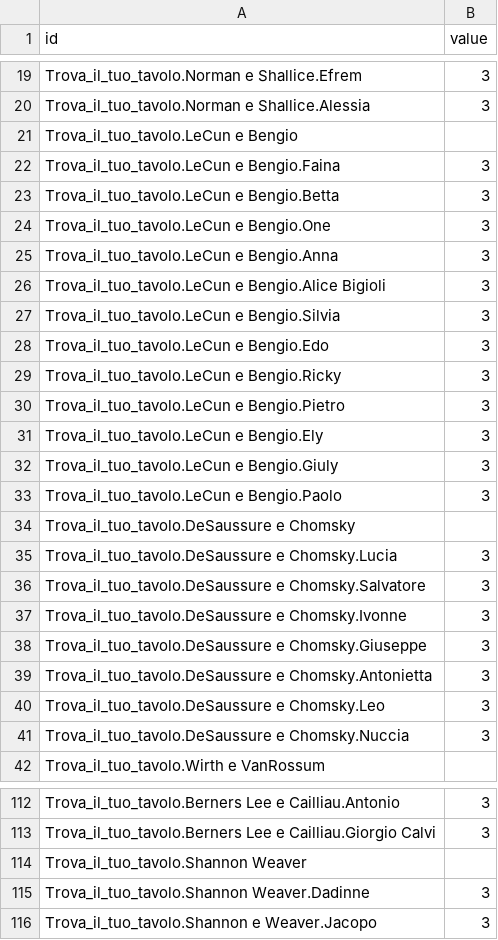
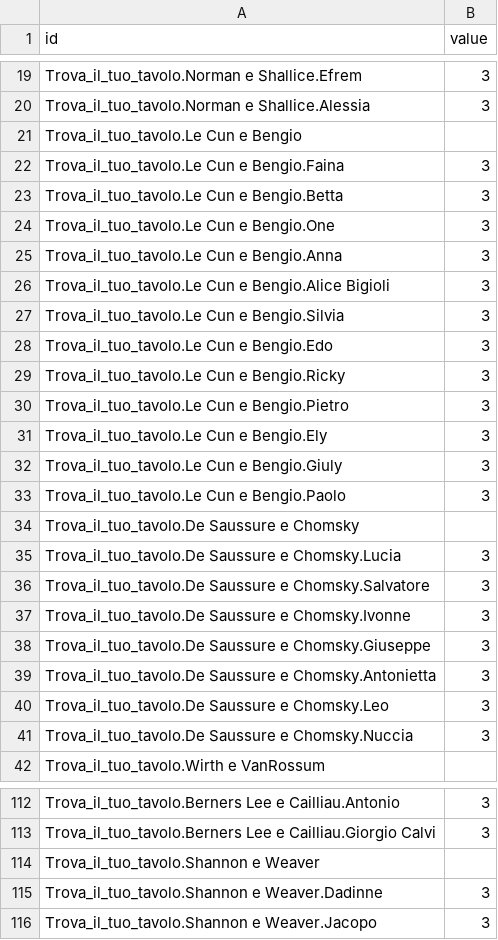
Before and after one commit to nguerrini/tableu, a CSV file: tavoli_layers.csv, drawn as a sheet; only a part is shown, gaps mark what is left out.

Commit message:
Fix name mismatch

```diff
--- a/tavoli_layers.csv
+++ b/tavoli_layers.csv
@@ -20,23 +20,23 @@ Trova_il_tuo_tavolo.Norman e Shallice.Efrem,3
 Trova_il_tuo_tavolo.Norman e Shallice.Alessia,3
-Trova_il_tuo_tavolo.LeCun e Bengio,
-Trova_il_tuo_tavolo.LeCun e Bengio.Faina,3
-Trova_il_tuo_tavolo.LeCun e Bengio.Betta,3
-Trova_il_tuo_tavolo.LeCun e Bengio.One,3
-Trova_il_tuo_tavolo.LeCun e Bengio.Anna,3
-Trova_il_tuo_tavolo.LeCun e Bengio.Alice Bigioli,3
-Trova_il_tuo_tavolo.LeCun e Bengio.Silvia,3
-Trova_il_tuo_tavolo.LeCun e Bengio.Edo,3
-Trova_il_tuo_tavolo.LeCun e Bengio.Ricky,3
-Trova_il_tuo_tavolo.LeCun e Bengio.Pietro,3
-Trova_il_tuo_tavolo.LeCun e Bengio.Ely,3
-Trova_il_tuo_tavolo.LeCun e Bengio.Giuly,3
-Trova_il_tuo_tavolo.LeCun e Bengio.Paolo,3
-Trova_il_tuo_tavolo.DeSaussure e Chomsky,
-Trova_il_tuo_tavolo.DeSaussure e Chomsky.Lucia,3
-Trova_il_tuo_tavolo.DeSaussure e Chomsky.Salvatore,3
-Trova_il_tuo_tavolo.DeSaussure e Chomsky.Ivonne,3
-Trova_il_tuo_tavolo.DeSaussure e Chomsky.Giuseppe,3
-Trova_il_tuo_tavolo.DeSaussure e Chomsky.Antonietta,3
-Trova_il_tuo_tavolo.DeSaussure e Chomsky.Leo,3
-Trova_il_tuo_tavolo.DeSaussure e Chomsky.Nuccia,3
+Trova_il_tuo_tavolo.Le Cun e Bengio,
+Trova_il_tuo_tavolo.Le Cun e Bengio.Faina,3
+Trova_il_tuo_tavolo.Le Cun e Bengio.Betta,3
+Trova_il_tuo_tavolo.Le Cun e Bengio.One,3
+Trova_il_tuo_tavolo.Le Cun e Bengio.Anna,3
+Trova_il_tuo_tavolo.Le Cun e Bengio.Alice Bigioli,3
+Trova_il_tuo_tavolo.Le Cun e Bengio.Silvia,3
+Trova_il_tuo_tavolo.Le Cun e Bengio.Edo,3
+Trova_il_tuo_tavolo.Le Cun e Bengio.Ricky,3
+Trova_il_tuo_tavolo.Le Cun e Bengio.Pietro,3
+Trova_il_tuo_tavolo.Le Cun e Bengio.Ely,3
+Trova_il_tuo_tavolo.Le Cun e Bengio.Giuly,3
+Trova_il_tuo_tavolo.Le Cun e Bengio.Paolo,3
+Trova_il_tuo_tavolo.De Saussure e Chomsky,
+Trova_il_tuo_tavolo.De Saussure e Chomsky.Lucia,3
+Trova_il_tuo_tavolo.De Saussure e Chomsky.Salvatore,3
+Trova_il_tuo_tavolo.De Saussure e Chomsky.Ivonne,3
+Trova_il_tuo_tavolo.De Saussure e Chomsky.Giuseppe,3
+Trova_il_tuo_tavolo.De Saussure e Chomsky.Antonietta,3
+Trova_il_tuo_tavolo.De Saussure e Chomsky.Leo,3
+Trova_il_tuo_tavolo.De Saussure e Chomsky.Nuccia,3
 Trova_il_tuo_tavolo.Wirth e VanRossum,
@@ -113,4 +113,4 @@ Trova_il_tuo_tavolo.Berners Lee e Cailliau.Antonio,3
 Trova_il_tuo_tavolo.Berners Lee e Cailliau.Giorgio Calvi,3
-Trova_il_tuo_tavolo.Shannon Weaver,
-Trova_il_tuo_tavolo.Shannon Weaver.Dadinne,3
+Trova_il_tuo_tavolo.Shannon e Weaver,
+Trova_il_tuo_tavolo.Shannon e Weaver.Dadinne,3
 Trova_il_tuo_tavolo.Shannon e Weaver.Jacopo,3
```
